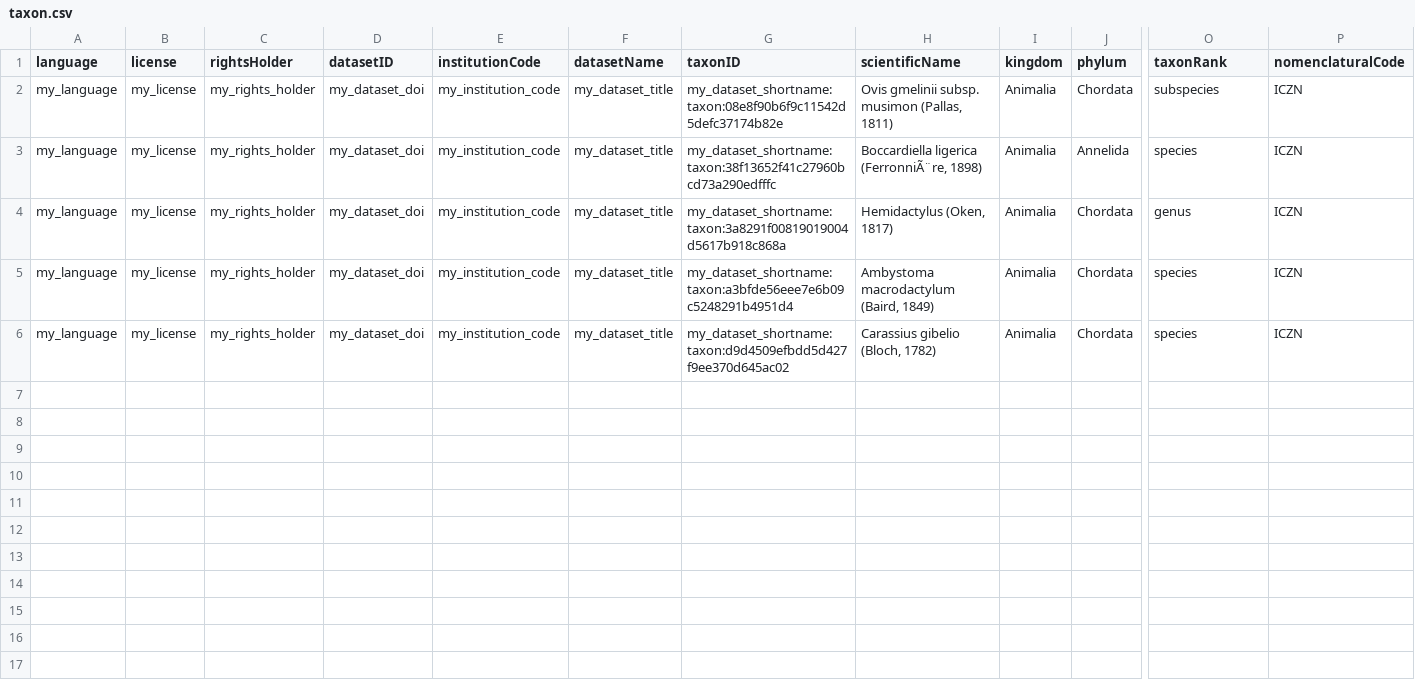
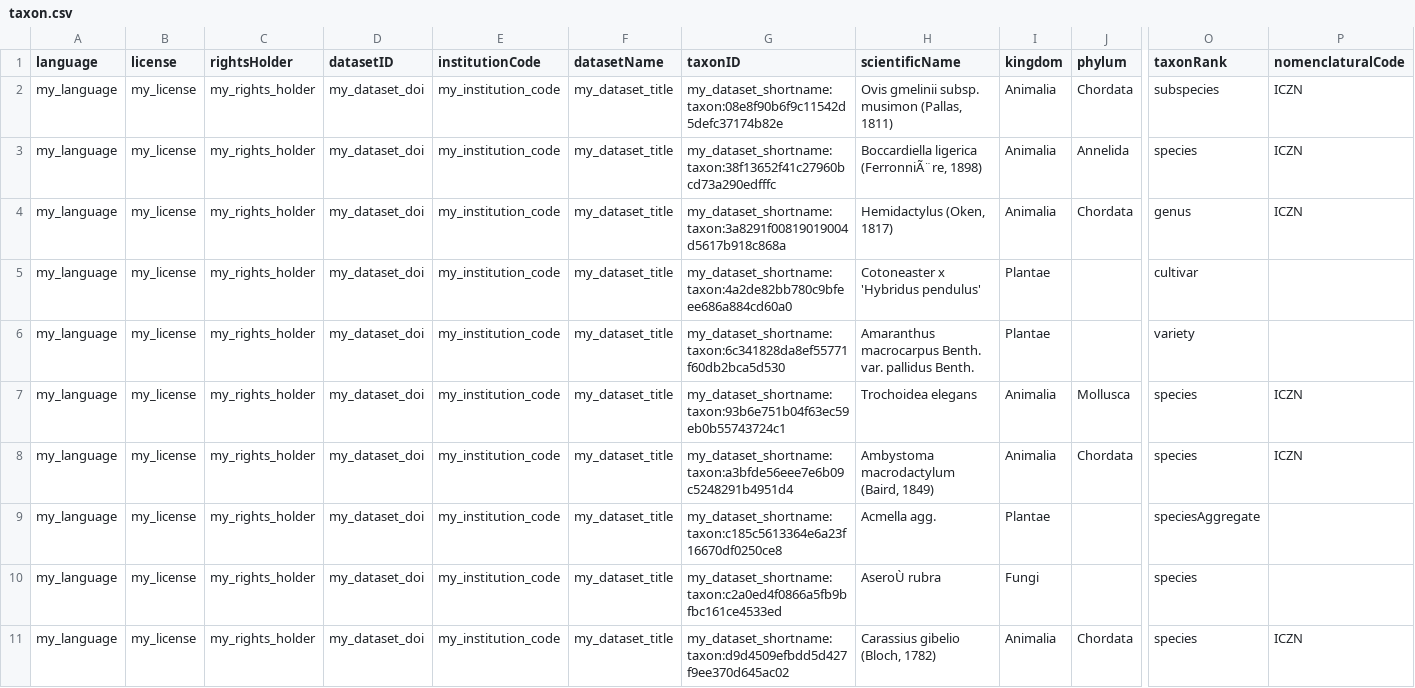
Before and after one commit to trias-project/checklist-recipe, a CSV file: data/processed/taxon.csv, drawn as a sheet; only a part is shown, gaps mark what is left out; rows hold the shown columns only; the diff names each change by its address in the sheet, - before the commit and + after, or states it on an @@ line.

```diff
--- a/data/processed/taxon.csv
+++ b/data/processed/taxon.csv
+row 5: my_language | my_license | my_rights_holder | my_dataset_doi | my_institution_code | my_dataset_title | my_dataset_shortname:taxon:4a2de82bb780c9bfeee686a884cd60a0 | Cotoneaster x 'Hybridus pendulus' | Plantae |  | cultivar
+row 6: my_language | my_license | my_rights_holder | my_dataset_doi | my_institution_code | my_dataset_title | my_dataset_shortname:taxon:6c341828da8ef55771f60db2bca5d530 | Amaranthus macrocarpus Benth. var. pallidus Benth. | Plantae |  | variety
+row 7: my_language | my_license | my_rights_holder | my_dataset_doi | my_institution_code | my_dataset_title | my_dataset_shortname:taxon:93b6e751b04f63ec59eb0b55743724c1 | Trochoidea elegans | Animalia | Mollusca | species | ICZN
+row 9: my_language | my_license | my_rights_holder | my_dataset_doi | my_institution_code | my_dataset_title | my_dataset_shortname:taxon:c185c5613364e6a23f16670df0250ce8 | Acmella agg. | Plantae |  | speciesAggregate
+row 10: my_language | my_license | my_rights_holder | my_dataset_doi | my_institution_code | my_dataset_title | my_dataset_shortname:taxon:c2a0ed4f0866a5fb9bfbc161ce4533ed | AseroÙ rubra | Fungi |  | species
```
Also changed, not shown: data/processed/distribution.csv, data/processed/speciesprofile.csv.
